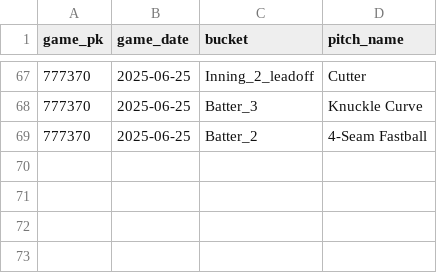
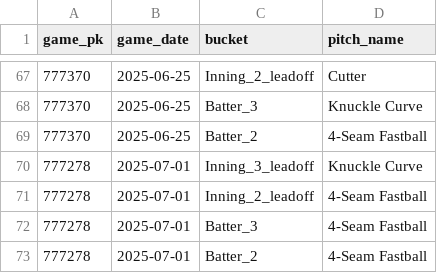
Before and after one commit to kuhny243/pitch-mix-tracker, a CSV file: Zac_Gallen_first_pitch.csv, drawn as a sheet; only a part is shown, gaps mark what is left out; the diff names each change by its address in the sheet, - before the commit and + after, or states it on an @@ line.

```diff
--- a/Zac_Gallen_first_pitch.csv
+++ b/Zac_Gallen_first_pitch.csv
+row 70: 777278 | 2025-07-01 | Inning_3_leadoff | Knuckle Curve
+row 71: 777278 | 2025-07-01 | Inning_2_leadoff | 4-Seam Fastball
+row 72: 777278 | 2025-07-01 | Batter_3 | 4-Seam Fastball
+row 73: 777278 | 2025-07-01 | Batter_2 | 4-Seam Fastball
```
Also changed, not shown: Andre_Pallante_first_pitch.csv, Joe_Ryan_first_pitch.csv, 33 other files.
